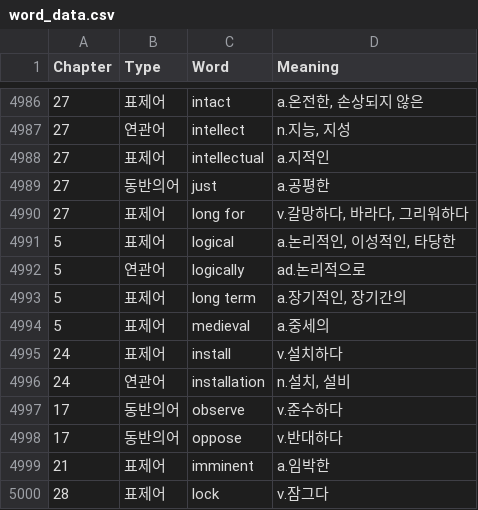
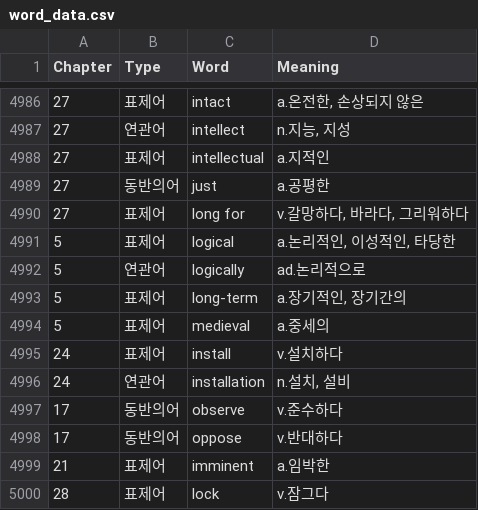
Before and after one commit to hoonjibae-cmyk/Yunique-Voca-Test, a CSV file: word_data.csv, drawn as a sheet; only a part is shown, gaps mark what is left out; the diff names each change by its address in the sheet, - before the commit and + after, or states it on an @@ line.

Commit message:
Update word_data.csv

```diff
--- a/word_data.csv
+++ b/word_data.csv
-C4993 (Word): long term
+C4993 (Word): long-term
```
